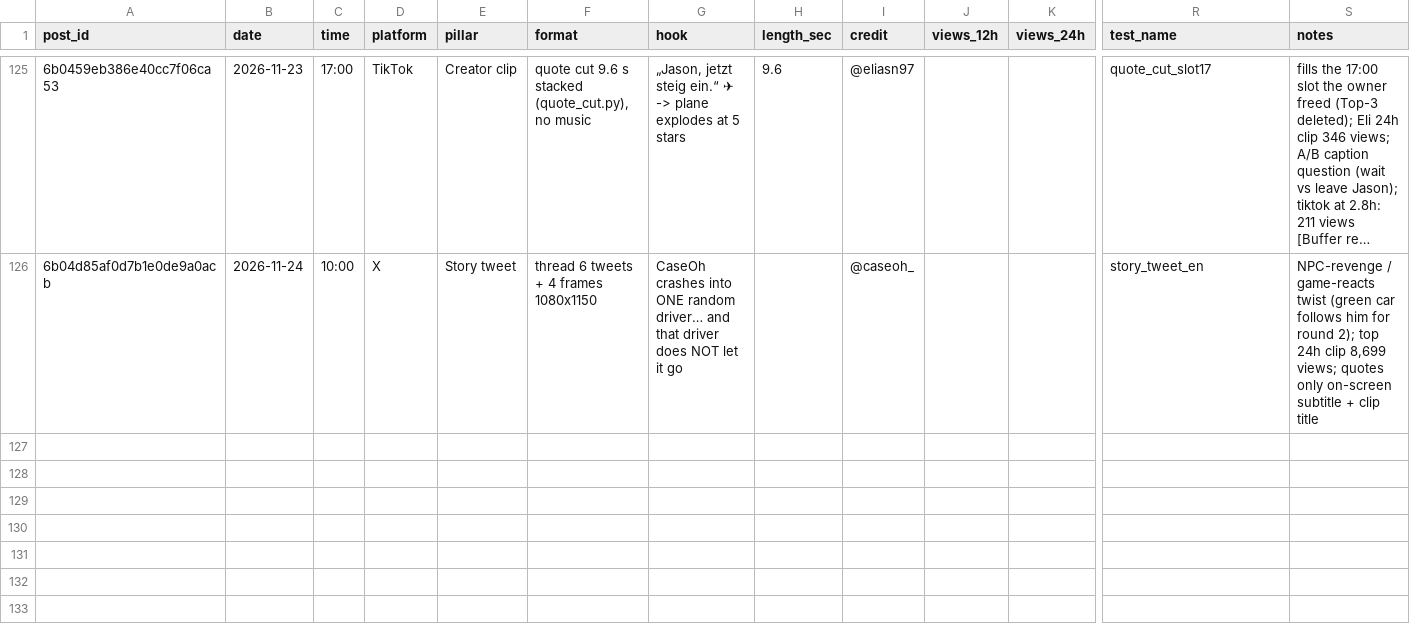
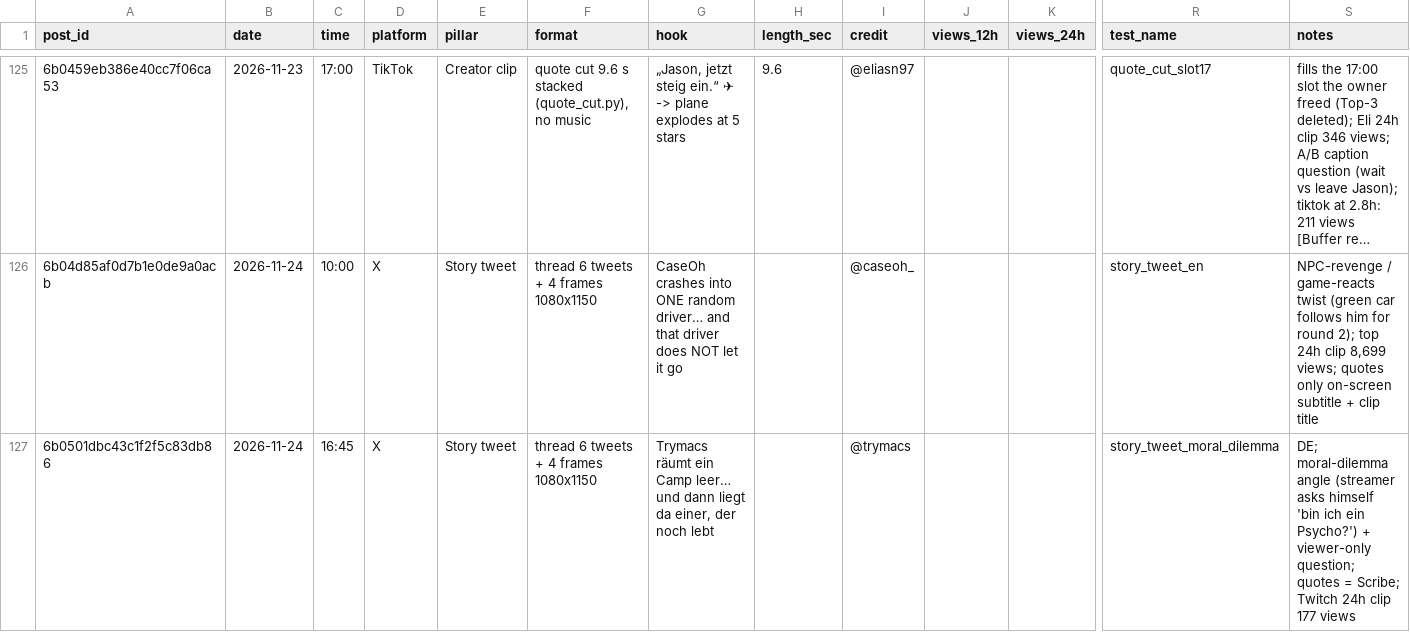
Before and after one commit to 73Cosmin/gta6channel, a CSV file: scoreboard.csv, drawn as a sheet; only a part is shown, gaps mark what is left out; long unchanged cells end in …; rows hold the shown columns only; the diff names each change by its address in the sheet, - before the commit and + after, or states it on an @@ line.

```diff
--- a/scoreboard.csv
+++ b/scoreboard.csv
+row 127: 6b0501dbc43c1f2f5c83db86 | 2026-11-24 | 16:45 | X | Story tweet | thread 6 tweets + 4 frames 1080x1150 | Trymacs räumt ein Camp leer… und dann liegt da einer, der noch lebt |  | @trymacs |  |  | story_tweet_moral_dilemma | DE; moral-dilemma angle (streamer asks himself 'bin ich ein Psycho?') + viewer-only question; quotes = Scribe; Twitch 24h clip 177 views
```
Also changed, not shown: 1 other file.
